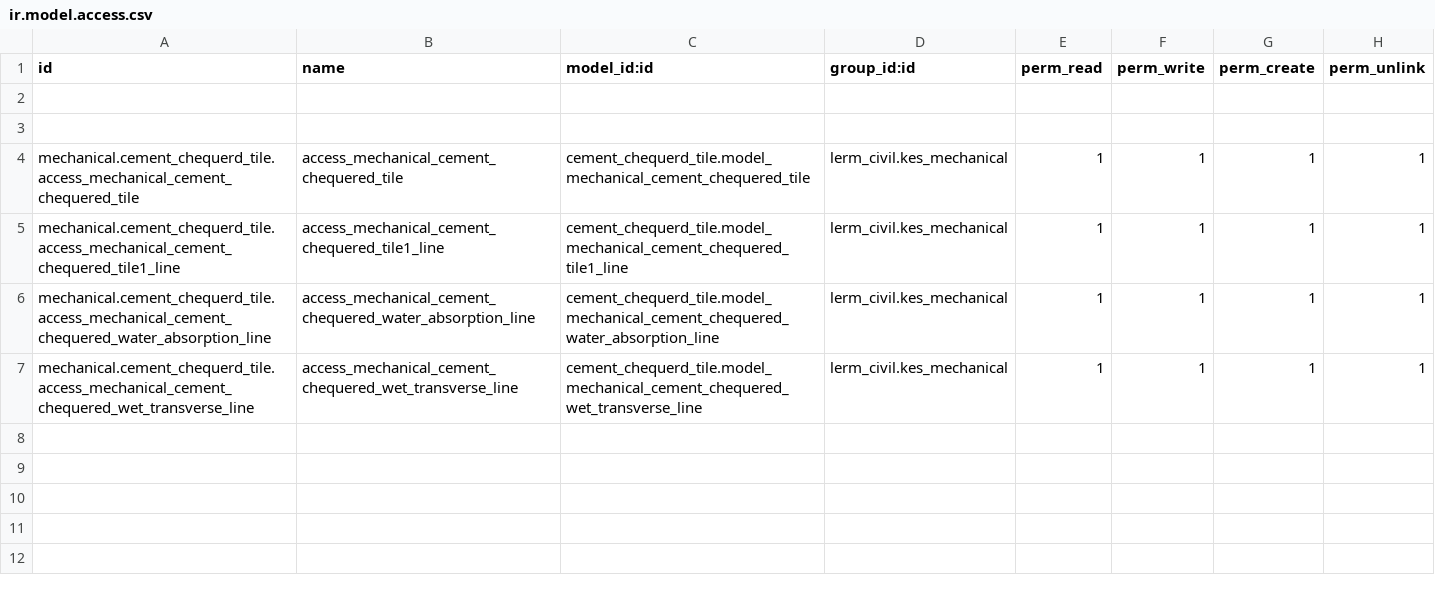
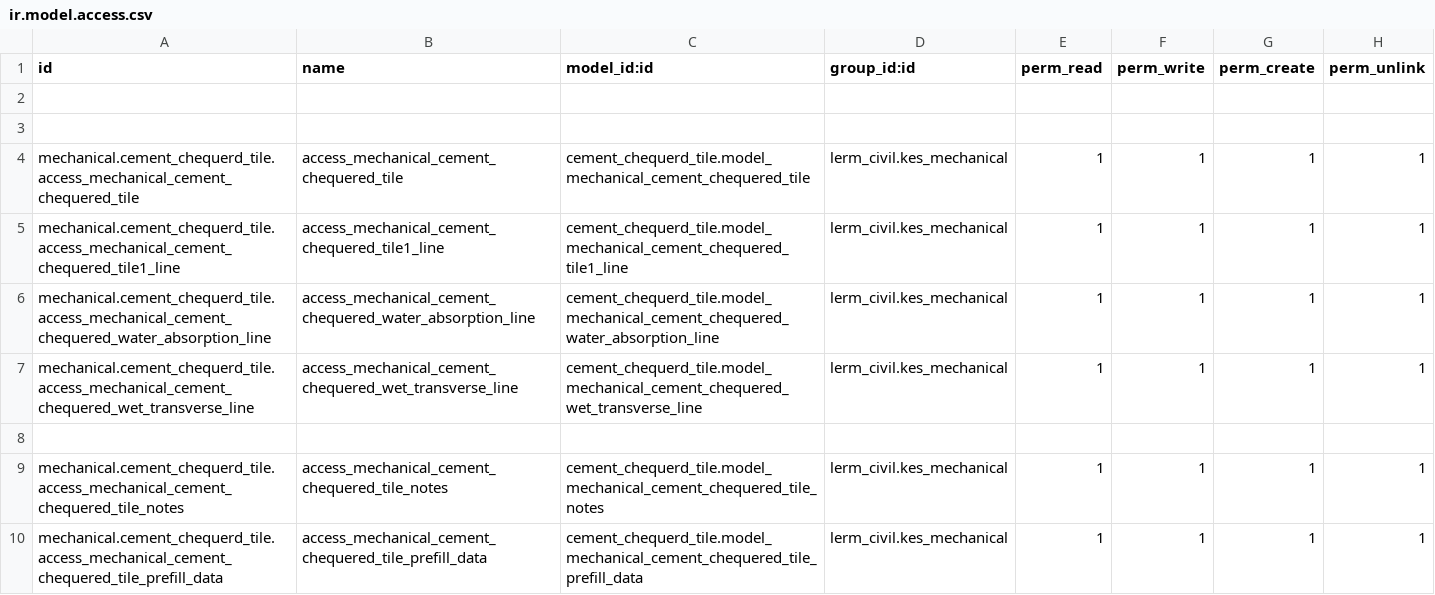
Before and after one commit to Usman-Shaikhnag/lerm_civil_products, a CSV file: cement_chequerd_tile/security/ir.model.access.csv, drawn as a sheet.

```diff
--- a/cement_chequerd_tile/security/ir.model.access.csv
+++ b/cement_chequerd_tile/security/ir.model.access.csv
@@ -7 +7,4 @@ mechanical.cement_chequerd_tile.access_mechanical_cement_chequered_water_absorpt
 mechanical.cement_chequerd_tile.access_mechanical_cement_chequered_wet_transverse_line,access_mechanical_cement_chequered_wet_transverse_line,cement_chequerd_tile.model_mechanical_cement_chequered_wet_transverse_line,lerm_civil.kes_mechanical,1,1,1,1
+
+mechanical.cement_chequerd_tile.access_mechanical_cement_chequered_tile_notes,access_mechanical_cement_chequered_tile_notes,cement_chequerd_tile.model_mechanical_cement_chequered_tile_notes,lerm_civil.kes_mechanical,1,1,1,1
+mechanical.cement_chequerd_tile.access_mechanical_cement_chequered_tile_prefill_data,access_mechanical_cement_chequered_tile_prefill_data,cement_chequerd_tile.model_mechanical_cement_chequered_tile_prefill_data,lerm_civil.kes_mechanical,1,1,1,1
```
Also changed, not shown: aac_block/security/ir.model.access.csv, bitumen_concrete/security/ir.model.access.csv, 25 other files.
